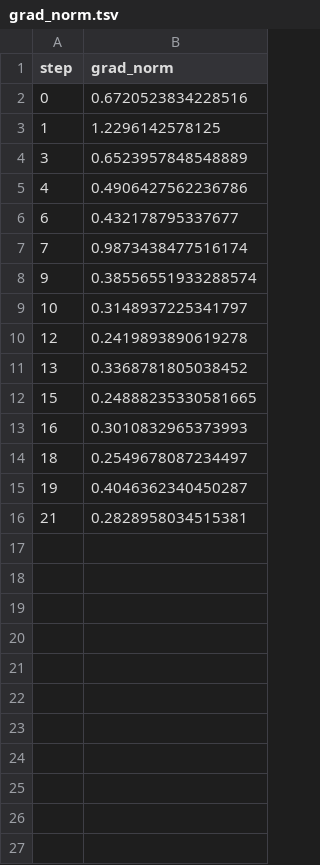
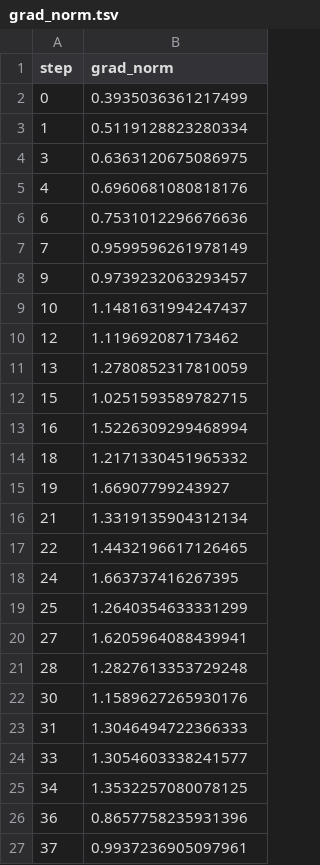
Before and after one commit to Viswazgummadi/mistral_Instruct_v0.3, a TSV file: dvclive/plots/metrics/grad_norm.tsv, drawn as a sheet.

```diff
--- a/dvclive/plots/metrics/grad_norm.tsv
+++ b/dvclive/plots/metrics/grad_norm.tsv
@@ -1,16 +1,27 @@
 step	grad_norm
-0	0.6720523834228516
-1	1.2296142578125
-3	0.6523957848548889
-4	0.4906427562236786
-6	0.432178795337677
-7	0.9873438477516174
-9	0.38556551933288574
-10	0.3148937225341797
-12	0.2419893890619278
-13	0.3368781805038452
-15	0.24888235330581665
-16	0.3010832965373993
-18	0.2549678087234497
-19	0.4046362340450287
-21	0.2828958034515381
+0	0.3935036361217499
+1	0.5119128823280334
+3	0.6363120675086975
+4	0.6960681080818176
+6	0.7531012296676636
+7	0.9599596261978149
+9	0.9739232063293457
+10	1.1481631994247437
+12	1.119692087173462
+13	1.2780852317810059
+15	1.0251593589782715
+16	1.5226309299468994
+18	1.2171330451965332
+19	1.66907799243927
+21	1.3319135904312134
+22	1.4432196617126465
+24	1.663737416267395
+25	1.2640354633331299
+27	1.6205964088439941
+28	1.2827613353729248
+30	1.1589627265930176
+31	1.3046494722366333
+33	1.3054603338241577
+34	1.3532257080078125
+36	0.8657758235931396
+37	0.9937236905097961
```
Also changed, not shown: dvclive/plots/metrics/epoch.tsv, 15 other files.
